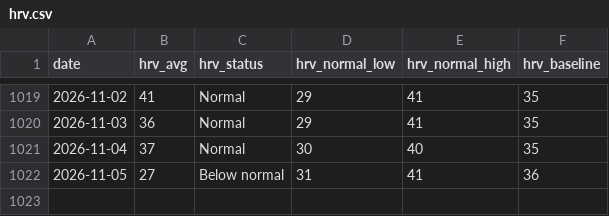
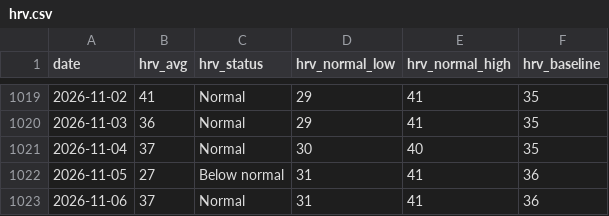
Before and after one commit to zhubao315/health, a CSV file: data/hrv.csv, drawn as a sheet; only a part is shown, gaps mark what is left out.

```diff
--- a/data/hrv.csv
+++ b/data/hrv.csv
@@ -1022 +1022,2 @@ date,hrv_avg,hrv_status,hrv_normal_low,hrv_normal_high,hrv_baseline
 2026-11-05,27,Below normal,31,41,36
+2026-11-06,37,Normal,31,41,36
```
Also changed, not shown: data/activities.csv, data/daily.csv, 14 other files.
